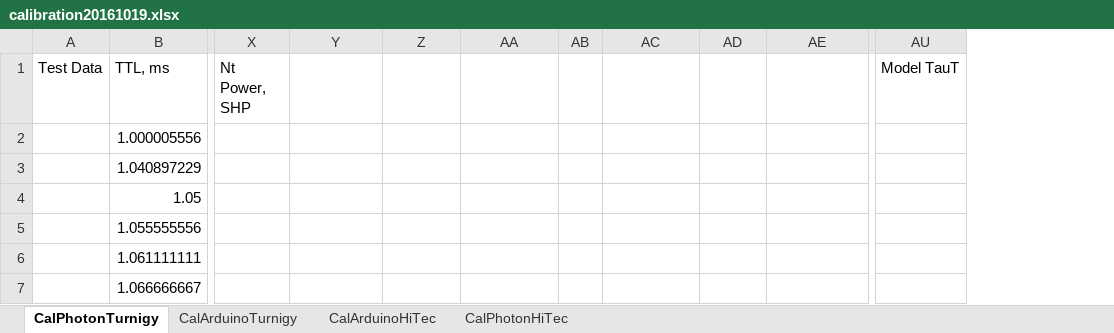
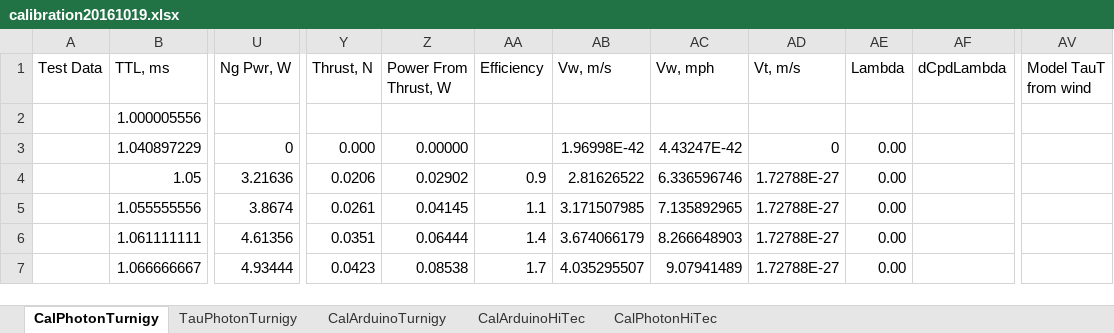
Before and after one commit to davegutz/ESC, an Excel workbook: myESC-Particle-DEV/saves/calibration20161019.xlsx, sheet CalPhotonTurnigy, drawn as a sheet; only a part is shown, gaps mark what is left out; values as stored, in another font and other column widths than the file's, no cell formats; charts and pictures not drawn; removed rows and columns are numbered as before the commit, all else as after; the diff covers the shown part only; the diff names each change by its address in the sheet, - before the commit and + after, or states it on an @@ line.

Commit message:
Cal with wind

```diff
--- a/myESC-Particle-DEV/saves/calibration20161019.xlsx (sheet CalPhotonTurnigy)
+++ b/myESC-Particle-DEV/saves/calibration20161019.xlsx (sheet CalPhotonTurnigy)
+sheet tab: TauPhotonTurnigy
+column U (Ng Pwr, W), rows 3-7: 0 | 3.21636 | 3.8674 | 4.61356 | 4.93444
-column AB, empty
+column AC (Vw, mph), rows 3-7: 4.43247E-42 | 6.336596746 | 7.135892965 | 8.266648903 | 9.07941489
-column AU (Model TauT), empty
+column AV (Model TauT from wind), empty
-Y1: Nt Power, SHP
+Y1: Thrust, N
-Z1: (empty)
+Z1: Power From Thrust, W
-AA1: (empty)
+AA1: Efficiency
-AB1: (empty)
+AB1: Vw, m/s
-AD1: (empty)
+AD1: Vt, m/s
-AE1: (empty)
+AE1: Lambda
-AF1: (empty)
+AF1: dCpdLambda
-Y3 (Thrust, N): (empty)
+Y3 (Thrust, N): 0.000
-Z3 (Power From Thrust, W): (empty)
+Z3 (Power From Thrust, W): 0.00000
-AB3 (Vw, m/s): (empty)
+AB3 (Vw, m/s): 1.96998E-42
-AD3 (Vt, m/s): (empty)
+AD3 (Vt, m/s): 0
-AE3:AE7 (Lambda): (empty)
+AE3:AE7 (Lambda): 0.00
-Y4 (Thrust, N): (empty)
+Y4 (Thrust, N): 0.0206
-Z4 (Power From Thrust, W): (empty)
+Z4 (Power From Thrust, W): 0.02902
-AA4 (Efficiency): (empty)
+AA4 (Efficiency): 0.9
-AB4 (Vw, m/s): (empty)
+AB4 (Vw, m/s): 2.81626522
-AD4:AD7 (Vt, m/s): (empty)
+AD4:AD7 (Vt, m/s): 1.72788E-27
-Y5 (Thrust, N): (empty)
+Y5 (Thrust, N): 0.0261
-Z5 (Power From Thrust, W): (empty)
+Z5 (Power From Thrust, W): 0.04145
-AA5 (Efficiency): (empty)
+AA5 (Efficiency): 1.1
-AB5 (Vw, m/s): (empty)
+AB5 (Vw, m/s): 3.171507985
-Y6 (Thrust, N): (empty)
+Y6 (Thrust, N): 0.0351
-Z6 (Power From Thrust, W): (empty)
+Z6 (Power From Thrust, W): 0.06444
-AA6 (Efficiency): (empty)
+AA6 (Efficiency): 1.4
-AB6 (Vw, m/s): (empty)
+AB6 (Vw, m/s): 3.674066179
-Y7 (Thrust, N): (empty)
+Y7 (Thrust, N): 0.0423
-Z7 (Power From Thrust, W): (empty)
+Z7 (Power From Thrust, W): 0.08538
-AA7 (Efficiency): (empty)
+AA7 (Efficiency): 1.7
-AB7 (Vw, m/s): (empty)
+AB7 (Vw, m/s): 4.035295507
```
Also changed, not shown: 13 added rows, 13 removed rows and 159 edited cells elsewhere in this sheet, cell formats, formulas that keep their value, charts or pictures, 2 other files.
